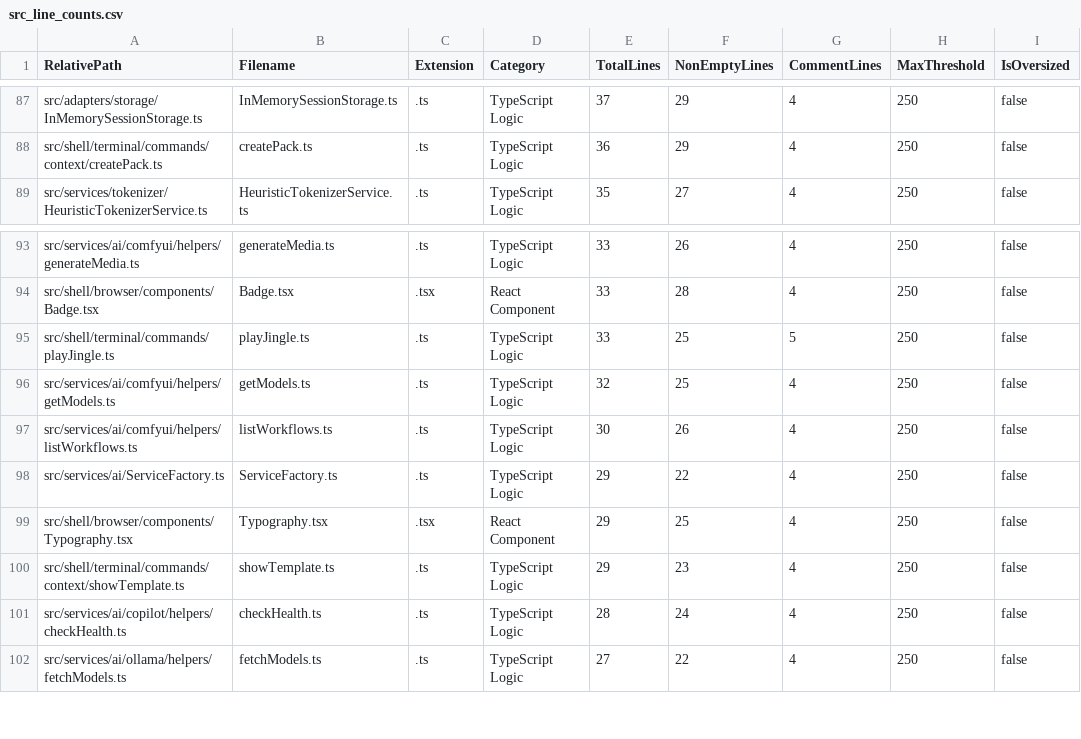
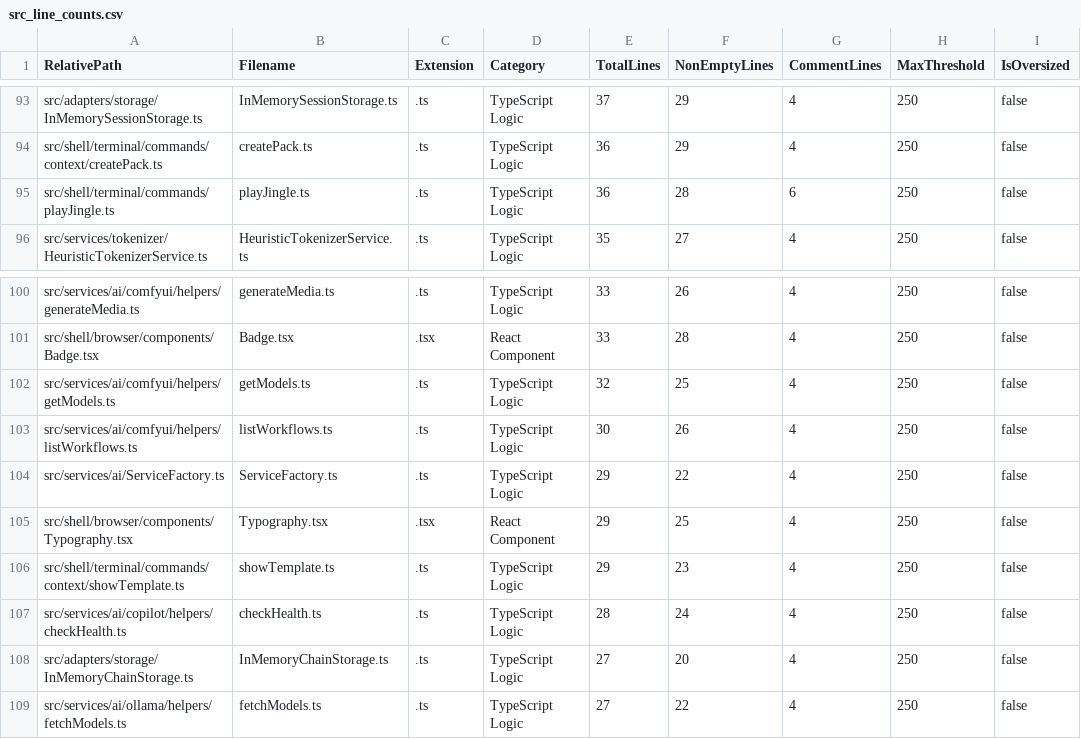
Before and after one commit to mattdaruma/JSAIOS, a CSV file: reports/src_line_counts.csv, drawn as a sheet; only a part is shown, gaps mark what is left out; the diff covers the shown part only.

Commit message:
implement-chainengine-multi-step-workflow-pipeline-with-per-step-context-control

```diff
--- a/reports/src_line_counts.csv
+++ b/reports/src_line_counts.csv
@@ -88,2 +94,3 @@ RelativePath,Filename,Extension,Category,TotalLines,NonEmptyLines,CommentLines,M
 "src/shell/terminal/commands/context/createPack.ts","createPack.ts",".ts","TypeScript Logic",36,29,4,250,false
+"src/shell/terminal/commands/playJingle.ts","playJingle.ts",".ts","TypeScript Logic",36,28,6,250,false
 "src/services/tokenizer/HeuristicTokenizerService.ts","HeuristicTokenizerService.ts",".ts","TypeScript Logic",35,27,4,250,false
@@ -94,3 +101,2 @@ RelativePath,Filename,Extension,Category,TotalLines,NonEmptyLines,CommentLines,M
 "src/shell/browser/components/Badge.tsx","Badge.tsx",".tsx","React Component",33,28,4,250,false
-"src/shell/terminal/commands/playJingle.ts","playJingle.ts",".ts","TypeScript Logic",33,25,5,250,false
 "src/services/ai/comfyui/helpers/getModels.ts","getModels.ts",".ts","TypeScript Logic",32,25,4,250,false
@@ -101,2 +107,3 @@ RelativePath,Filename,Extension,Category,TotalLines,NonEmptyLines,CommentLines,M
 "src/services/ai/copilot/helpers/checkHealth.ts","checkHealth.ts",".ts","TypeScript Logic",28,24,4,250,false
+"src/adapters/storage/InMemoryChainStorage.ts","InMemoryChainStorage.ts",".ts","TypeScript Logic",27,20,4,250,false
 "src/services/ai/ollama/helpers/fetchModels.ts","fetchModels.ts",".ts","TypeScript Logic",27,22,4,250,false
```
Also changed, not shown: 6 added rows and 2 edited cells elsewhere in this file, 9 other files.
